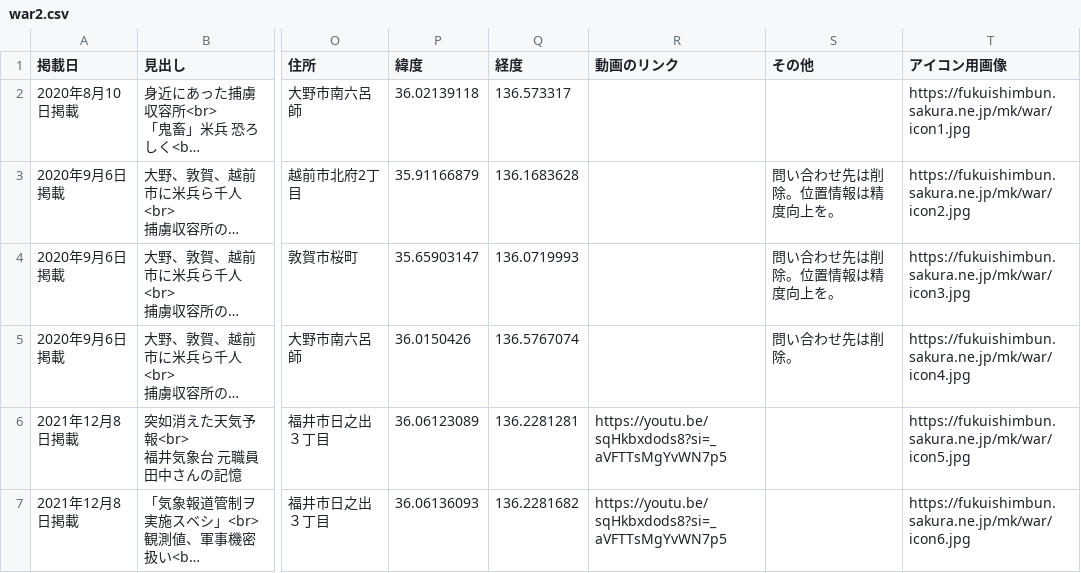
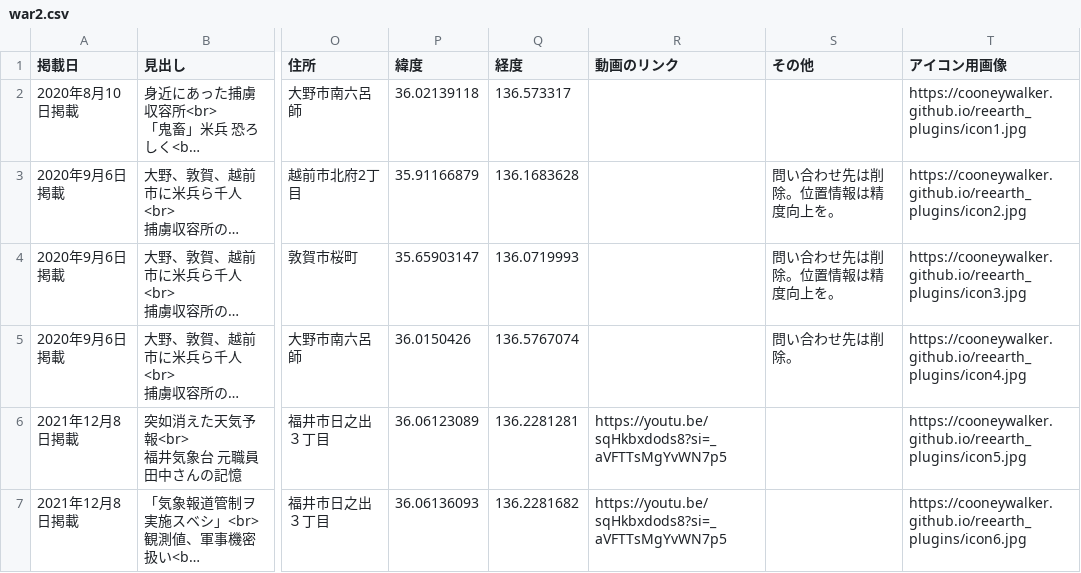
Before and after one commit to cooneywalker/reearth_plugins, a CSV file: war2.csv, drawn as a sheet; only a part is shown, gaps mark what is left out; long unchanged cells end in …; the diff names each change by its address in the sheet, - before the commit and + after, or states it on an @@ line.

Commit message:
Update war2.csv

```diff
--- a/war2.csv
+++ b/war2.csv
-T2 (アイコン用画像): https://fukuishimbun.sakura.ne.jp/mk/war/icon1.jpg
+T2 (アイコン用画像): https://cooneywalker.github.io/reearth_plugins/icon1.jpg
-T3 (アイコン用画像): https://fukuishimbun.sakura.ne.jp/mk/war/icon2.jpg
+T3 (アイコン用画像): https://cooneywalker.github.io/reearth_plugins/icon2.jpg
-T4 (アイコン用画像): https://fukuishimbun.sakura.ne.jp/mk/war/icon3.jpg
+T4 (アイコン用画像): https://cooneywalker.github.io/reearth_plugins/icon3.jpg
-T5 (アイコン用画像): https://fukuishimbun.sakura.ne.jp/mk/war/icon4.jpg
+T5 (アイコン用画像): https://cooneywalker.github.io/reearth_plugins/icon4.jpg
-T6 (アイコン用画像): https://fukuishimbun.sakura.ne.jp/mk/war/icon5.jpg
+T6 (アイコン用画像): https://cooneywalker.github.io/reearth_plugins/icon5.jpg
-T7 (アイコン用画像): https://fukuishimbun.sakura.ne.jp/mk/war/icon6.jpg
+T7 (アイコン用画像): https://cooneywalker.github.io/reearth_plugins/icon6.jpg
```
